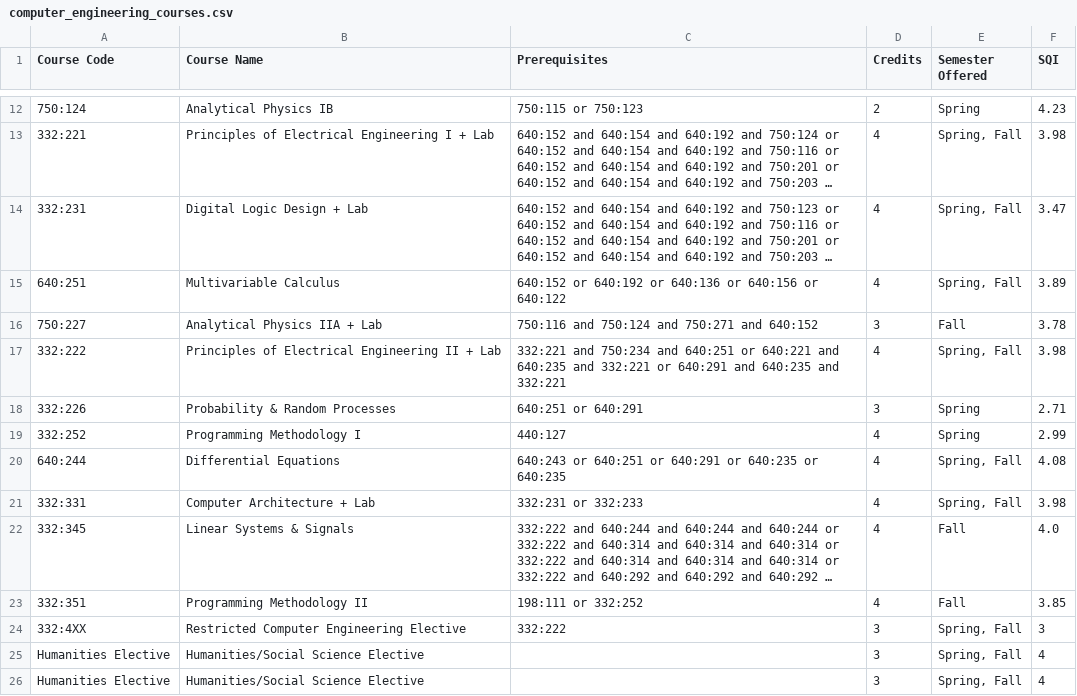
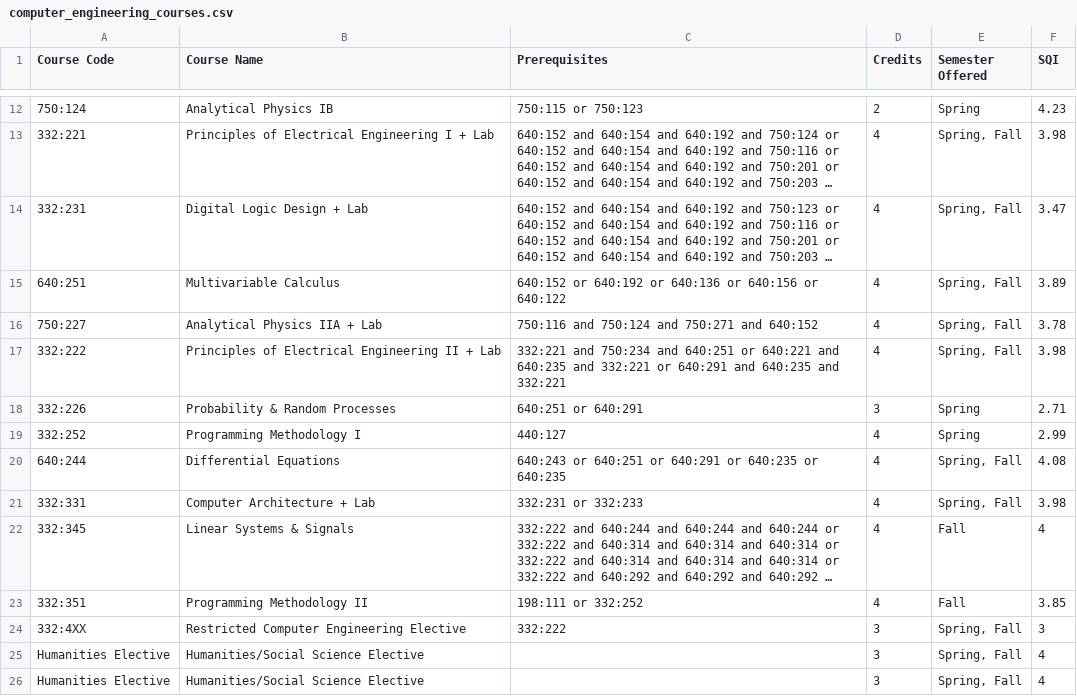
Before and after one commit to Grade-IENT/Grade_IENT-frontend-backend, a CSV file: backend/4_Year_input_Data/computer_engineering_courses.csv, drawn as a sheet; only a part is shown, gaps mark what is left out; long unchanged cells end in …; the diff names each change by its address in the sheet, - before the commit and + after, or states it on an @@ line.

```diff
--- a/backend/4_Year_input_Data/computer_engineering_courses.csv
+++ b/backend/4_Year_input_Data/computer_engineering_courses.csv
-D16 (Credits): 3
+D16 (Credits): 4
-E16 (Semester Offered): Fall
+E16 (Semester Offered): Spring, Fall
-F22 (SQI): 4.0
+F22 (SQI): 4
```
Also changed, not shown: backend/4_Year_input_Data/mechanical_engineering_courses.csv.
